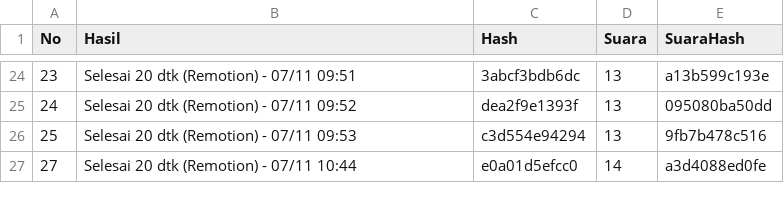
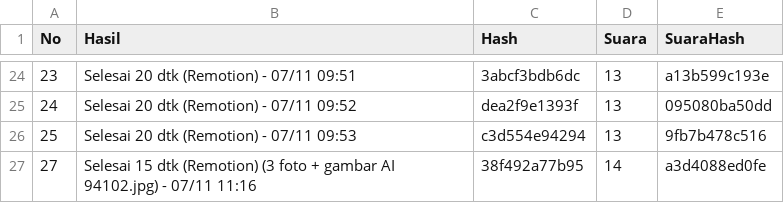
Before and after one commit to richbrillian/affiliate-konten, a CSV file: output/hasil.csv, drawn as a sheet; only a part is shown, gaps mark what is left out.

```diff
--- a/output/hasil.csv
+++ b/output/hasil.csv
@@ -26,2 +26,2 @@ No,Hasil,Hash,Suara,SuaraHash
 25,Selesai 20 dtk (Remotion) - 07/11 09:53,c3d554e94294,13,9fb7b478c516
-27,Selesai 20 dtk (Remotion) - 07/11 10:44,e0a01d5efcc0,14,a3d4088ed0fe
+27,Selesai 15 dtk (Remotion) (3 foto + gambar AI 94102.jpg) - 07/11 11:16,38f492a77b95,14,a3d4088ed0fe
```
Also changed, not shown: 1 other file.
